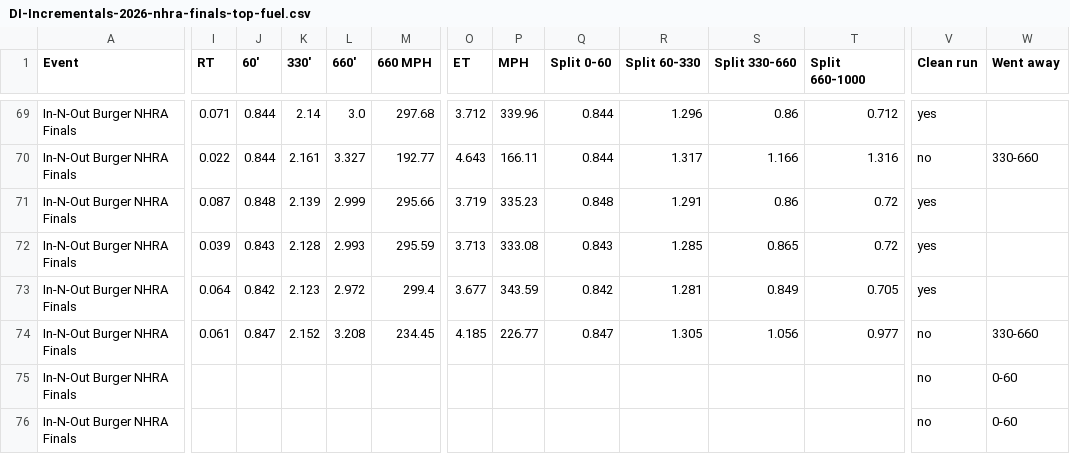
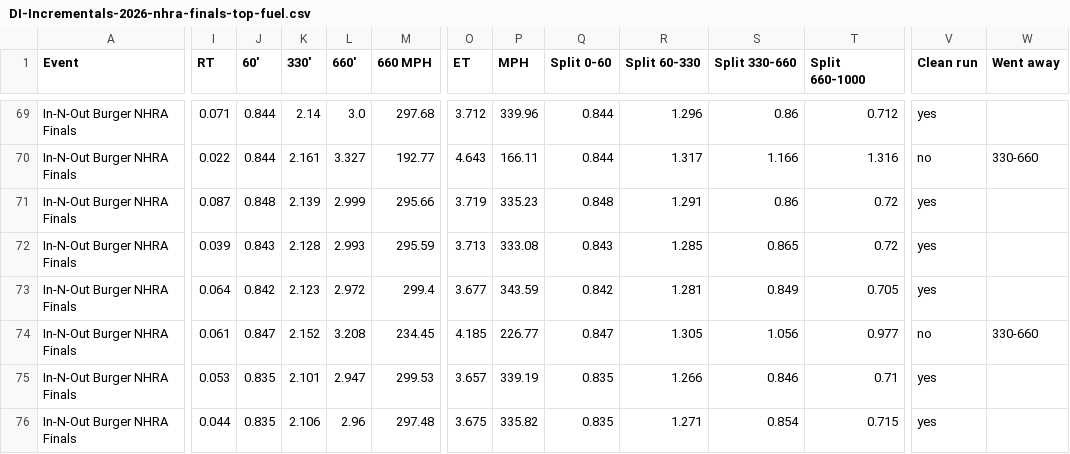
Before and after one commit to wes-buck/di-incrementals, a CSV file: events/2026-nhra-finals/top-fuel/DI-Incrementals-2026-nhra-finals-top-fuel.csv, drawn as a sheet; only a part is shown, gaps mark what is left out; removed rows and columns are numbered as before the commit, all else as after; rows hold the shown columns only; the diff covers the shown part only; the diff names each change by its address in the sheet, - before the commit and + after, or states it on an @@ line.

```diff
--- a/events/2026-nhra-finals/top-fuel/DI-Incrementals-2026-nhra-finals-top-fuel.csv
+++ b/events/2026-nhra-finals/top-fuel/DI-Incrementals-2026-nhra-finals-top-fuel.csv
-row 75: In-N-Out Burger NHRA Finals |  |  |  |  |  |  |  |  |  |  |  | no | 0-60
+row 75: In-N-Out Burger NHRA Finals | 0.053 | 0.835 | 2.101 | 2.947 | 299.53 | 3.657 | 339.19 | 0.835 | 1.266 | 0.846 | 0.71 | yes
-I76 (RT): (empty)
+I76 (RT): 0.044
-J76 (60'): (empty)
+J76 (60'): 0.835
-K76 (330'): (empty)
+K76 (330'): 2.106
-L76 (660'): (empty)
+L76 (660'): 2.96
-M76 (660 MPH): (empty)
+M76 (660 MPH): 297.48
-O76 (ET): (empty)
+O76 (ET): 3.675
-P76 (MPH): (empty)
+P76 (MPH): 335.82
-Q76 (Split 0-60): (empty)
+Q76 (Split 0-60): 0.835
-R76 (Split 60-330): (empty)
+R76 (Split 60-330): 1.271
-S76 (Split 330-660): (empty)
+S76 (Split 330-660): 0.854
-T76 (Split 660-1000): (empty)
+T76 (Split 660-1000): 0.715
-V76 (Clean run): no
+V76 (Clean run): yes
-W76 (Went away): 0-60
+W76 (Went away): (empty)
```
Also changed, not shown: 5 edited cells elsewhere in this file, events/2026-nhra-finals/funny-car/DI-Incrementals-2026-nhra-finals-funny-car.csv, funny-car/DI-Incrementals-2026-nhra-finals-funny-car.csv, 15 other files.
